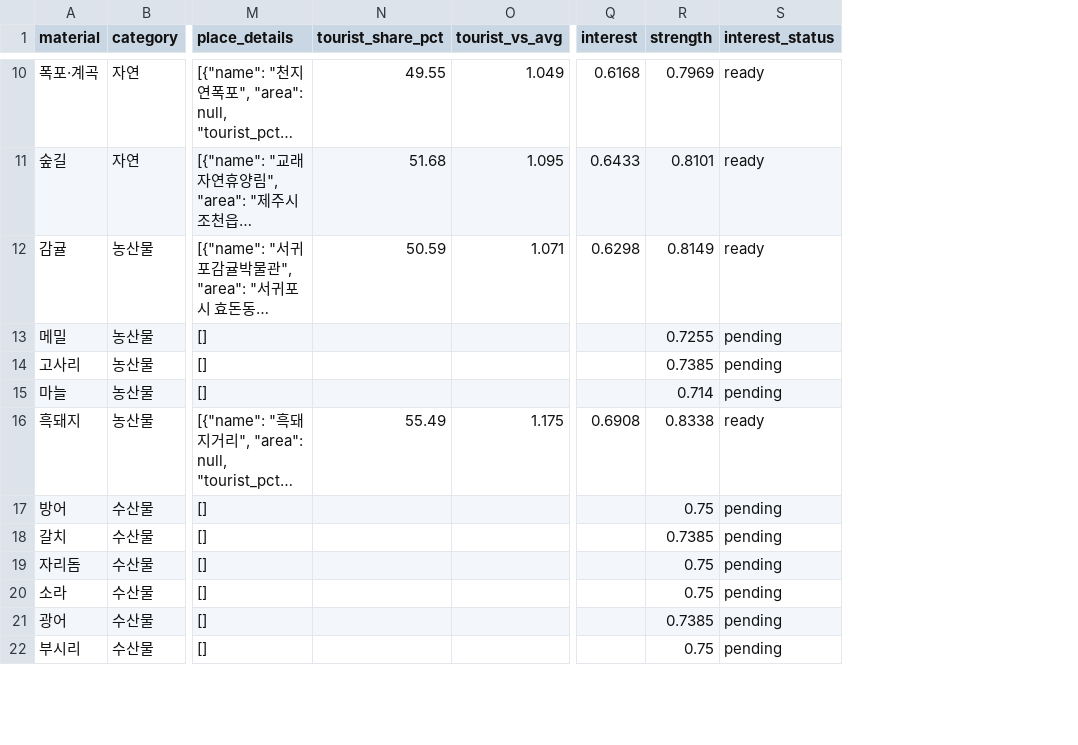
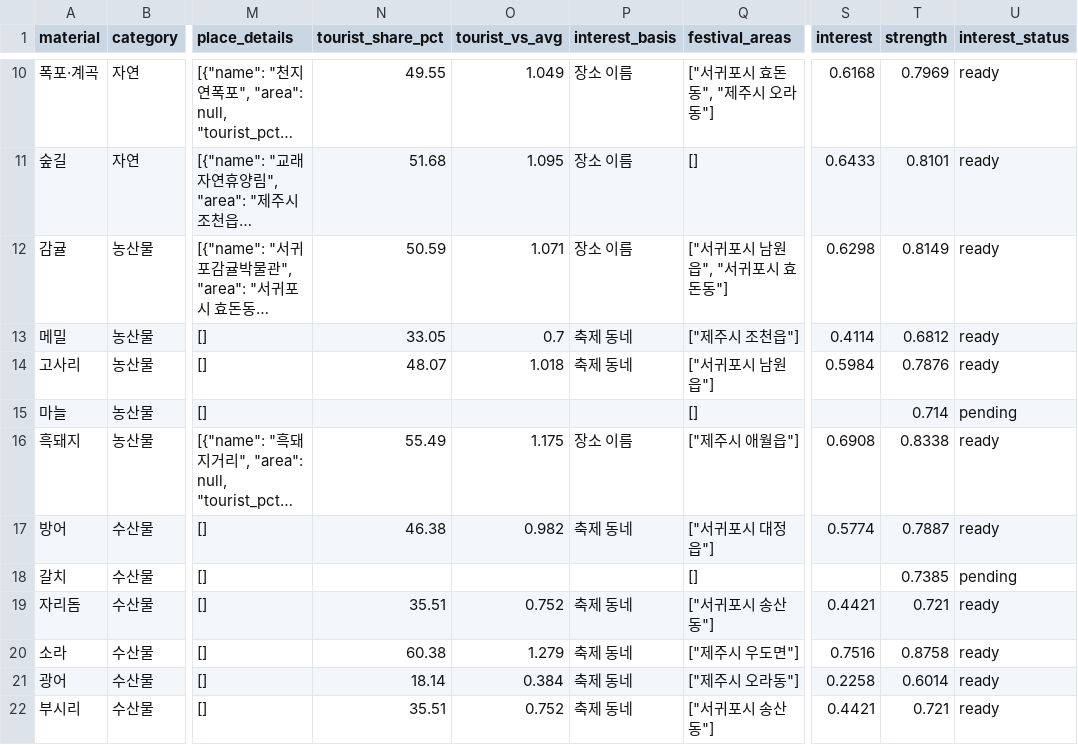
Before and after one commit to xxrainow/jeju-festival-maker, a CSV file: research/reference/jeju_materials.csv, drawn as a sheet; only a part is shown, gaps mark what is left out; long unchanged cells end in …; addresses are those after the commit; the diff covers the shown part only; the diff names each change by its address in the sheet, - before the commit and + after, or states it on an @@ line.

```diff
--- a/research/reference/jeju_materials.csv
+++ b/research/reference/jeju_materials.csv
+column P (interest_basis), rows 10-22: 장소 이름 | 장소 이름 | 장소 이름 | 축제 동네 | 축제 동네 |  | 장소 이름 | 축제 동네 |  | 축제 동네 | 축제 동네 | 축제 동네 | 축제 동네
+column Q (festival_areas), rows 10-22: ["서귀포시 효돈동", "제주시 오라동"] | [] | ["서귀포시 남원읍", "서귀포시 효돈동"] | ["제주시 조천읍"] | ["서귀포시 남원읍"] | [] | ["제주시 애월읍"] | ["서귀포시 대정읍"] | [] | ["서귀포시 송산동"] | ["제주시 우도면"] | ["제주시 오라동"] | ["서귀포시 송산동"]
-N13 (tourist_share_pct): (empty)
+N13 (tourist_share_pct): 33.05
-O13 (tourist_vs_avg): (empty)
+O13 (tourist_vs_avg): 0.7
-S13 (interest): (empty)
+S13 (interest): 0.4114
-T13 (strength): 0.7255
+T13 (strength): 0.6812
-U13:U14 (interest_status): pending
+U13:U14 (interest_status): ready
-N14 (tourist_share_pct): (empty)
+N14 (tourist_share_pct): 48.07
-O14 (tourist_vs_avg): (empty)
+O14 (tourist_vs_avg): 1.018
-S14 (interest): (empty)
+S14 (interest): 0.5984
-T14 (strength): 0.7385
+T14 (strength): 0.7876
-N17 (tourist_share_pct): (empty)
+N17 (tourist_share_pct): 46.38
-O17 (tourist_vs_avg): (empty)
+O17 (tourist_vs_avg): 0.982
-S17 (interest): (empty)
+S17 (interest): 0.5774
-T17 (strength): 0.75
+T17 (strength): 0.7887
-U17 (interest_status): pending
+U17 (interest_status): ready
-N19 (tourist_share_pct): (empty)
+N19 (tourist_share_pct): 35.51
-O19 (tourist_vs_avg): (empty)
+O19 (tourist_vs_avg): 0.752
-S19 (interest): (empty)
+S19 (interest): 0.4421
-T19 (strength): 0.75
+T19 (strength): 0.721
-U19:U22 (interest_status): pending
+U19:U22 (interest_status): ready
-N20 (tourist_share_pct): (empty)
+N20 (tourist_share_pct): 60.38
-O20 (tourist_vs_avg): (empty)
+O20 (tourist_vs_avg): 1.279
-S20 (interest): (empty)
+S20 (interest): 0.7516
-T20 (strength): 0.75
+T20 (strength): 0.8758
-N21 (tourist_share_pct): (empty)
+N21 (tourist_share_pct): 18.14
-O21 (tourist_vs_avg): (empty)
+O21 (tourist_vs_avg): 0.384
-S21 (interest): (empty)
+S21 (interest): 0.2258
-T21 (strength): 0.7385
+T21 (strength): 0.6014
-N22 (tourist_share_pct): (empty)
+N22 (tourist_share_pct): 35.51
-O22 (tourist_vs_avg): (empty)
+O22 (tourist_vs_avg): 0.752
-S22 (interest): (empty)
+S22 (interest): 0.4421
-T22 (strength): 0.75
+T22 (strength): 0.721
```
Also changed, not shown: 35 edited cells elsewhere in this file, research/reference/jeju_material_review.csv, 6 other files.
